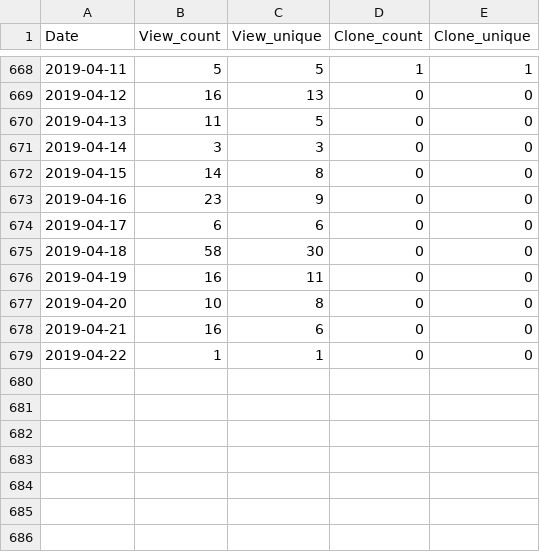
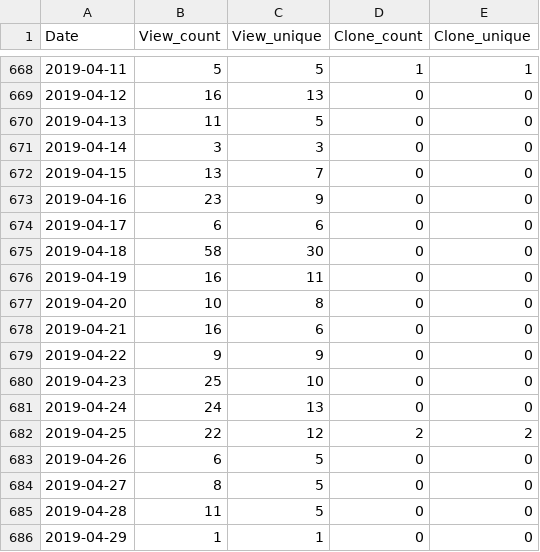
Before and after one commit to miykael/traffic_info_github, a TSV file: results/traffic_info_3dprintyourbrain.tsv, drawn as a sheet; only a part is shown, gaps mark what is left out.

Commit message:
Travis results 53 [skip ci]

```diff
--- a/results/traffic_info_3dprintyourbrain.tsv
+++ b/results/traffic_info_3dprintyourbrain.tsv
@@ -671,3 +671,3 @@ Date	View_count	View_unique	Clone_count	Clone_unique
 2019-04-14	3	3	0	0
-2019-04-15	14	8	0	0
+2019-04-15	13	7	0	0
 2019-04-16	23	9	0	0
@@ -678,2 +678,9 @@ Date	View_count	View_unique	Clone_count	Clone_unique
 2019-04-21	16	6	0	0
-2019-04-22	1	1	0	0
+2019-04-22	9	9	0	0
+2019-04-23	25	10	0	0
+2019-04-24	24	13	0	0
+2019-04-25	22	12	2	2
+2019-04-26	6	5	0	0
+2019-04-27	8	5	0	0
+2019-04-28	11	5	0	0
+2019-04-29	1	1	0	0
```
Also changed, not shown: results/traffic_info_LINEViewer.tsv, results/traffic_info_fmriflows.tsv, 31 other files.
